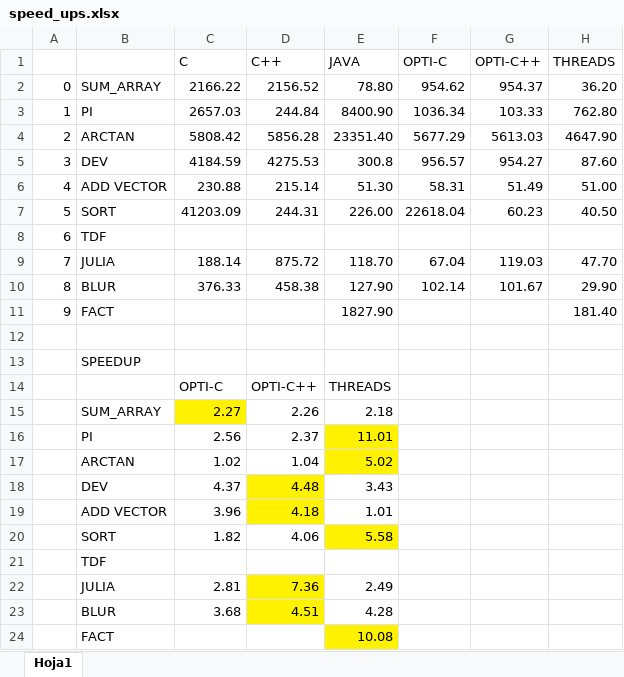
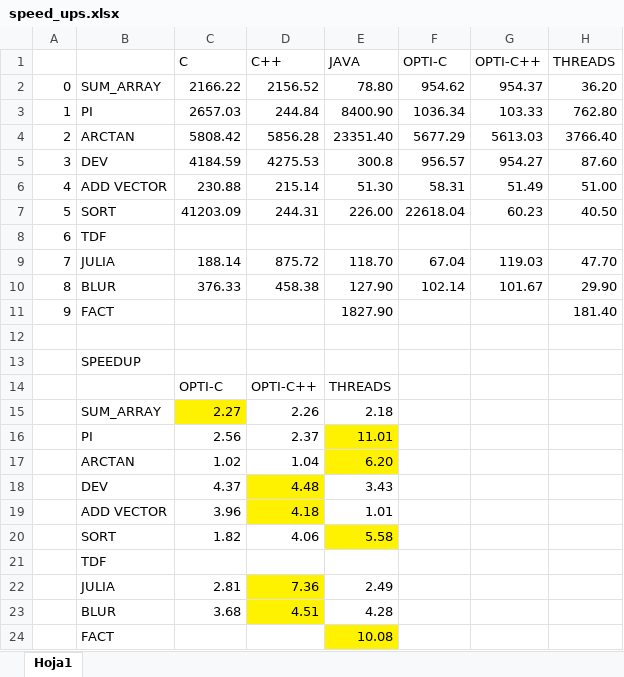
Before and after one commit to Manchas2k4/multiprocessors, an Excel workbook: speed_ups.xlsx, sheet Hoja1, drawn as a sheet; values as stored, in another font and other column widths than the file's, no borders; the diff names each change by its address in the sheet, - before the commit and + after, or states it on an @@ line.

Commit message:
thread modified

```diff
--- a/speed_ups.xlsx (sheet Hoja1)
+++ b/speed_ups.xlsx (sheet Hoja1)
-H4 (THREADS): 4647.90
+H4 (THREADS): 3766.40
-E17 (JAVA): 5.02
+E17 (JAVA): 6.20
```
Also changed, not shown: 2 other files.
